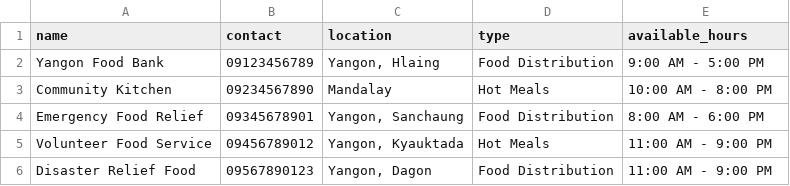
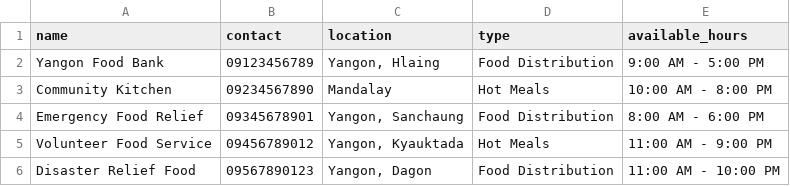
Before and after one commit to zweminaung/burmeseEarthquake, a CSV file: food_service.csv, drawn as a sheet.

Commit message:
Update food_service.csv

```diff
--- a/food_service.csv
+++ b/food_service.csv
@@ -5,2 +5,2 @@ Emergency Food Relief,09345678901,"Yangon, Sanchaung",Food Distribution,8:00 AM
 Volunteer Food Service,09456789012,"Yangon, Kyauktada",Hot Meals,11:00 AM - 9:00 PM
-Disaster Relief Food,09567890123,"Yangon, Dagon",Food Distribution, 11:00 AM - 9:00 PM
+Disaster Relief Food,09567890123,"Yangon, Dagon",Food Distribution, 11:00 AM - 10:00 PM
```
